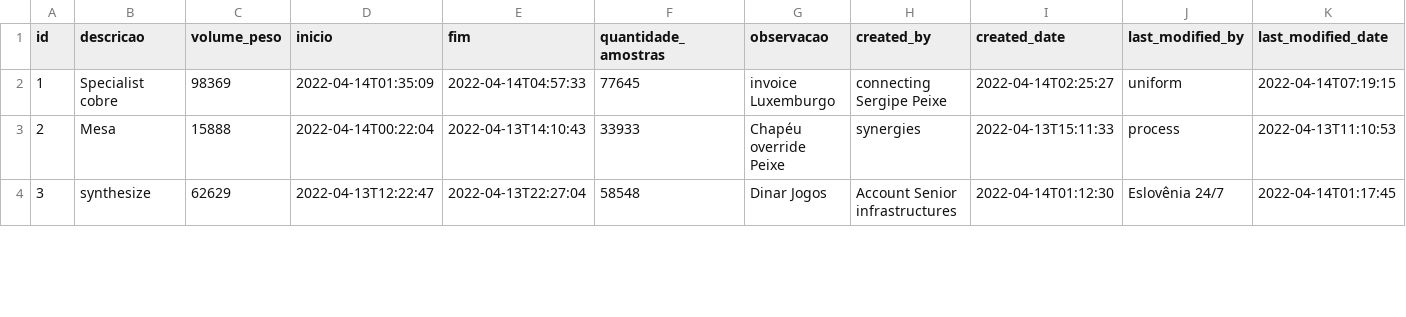
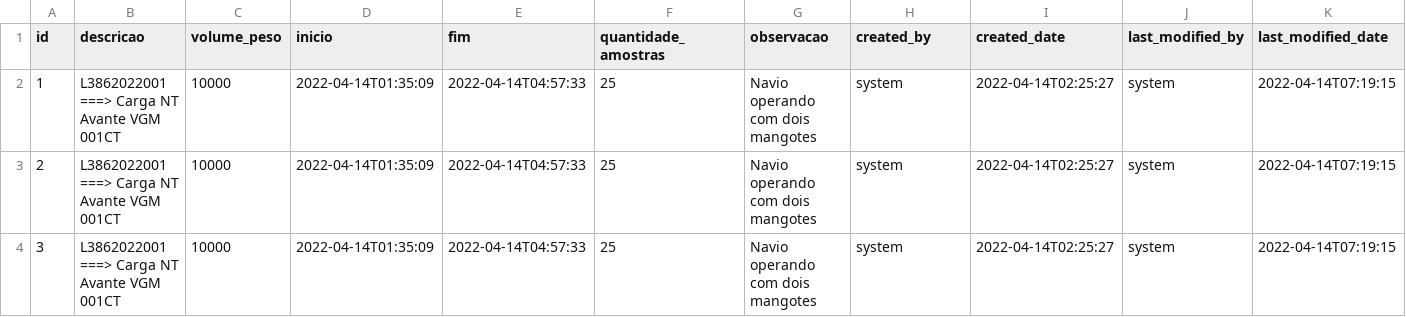
Before and after one commit to Dicommunitas/appJhipster, a CSV file: teste/src/main/resources/config/liquibase/fake-data/operacao.csv, drawn as a sheet; only a part is shown; the diff covers the shown part only; the diff names each change by its address in the sheet, - before the commit and + after, or states it on an @@ line.

Commit message:
Atualizado liquibase

```diff
--- a/teste/src/main/resources/config/liquibase/fake-data/operacao.csv
+++ b/teste/src/main/resources/config/liquibase/fake-data/operacao.csv
-B2 (descricao): Specialist cobre
+B2 (descricao): L3862022001 ===> Carga NT Avante VGM 001CT
-C2 (volume_peso): 98369
+C2 (volume_peso): 10000
-F2 (quantidade_amostras): 77645
+F2 (quantidade_amostras): 25
-G2 (observacao): invoice Luxemburgo
+G2 (observacao): Navio operando com dois mangotes
-H2 (created_by): connecting Sergipe Peixe
+H2 (created_by): system
-J2 (last_modified_by): uniform
+J2 (last_modified_by): system
-B3 (descricao): Mesa
+B3 (descricao): L3862022001 ===> Carga NT Avante VGM 001CT
-C3 (volume_peso): 15888
+C3 (volume_peso): 10000
-D3 (inicio): 2022-04-14T00:22:04
+D3 (inicio): 2022-04-14T01:35:09
-E3 (fim): 2022-04-13T14:10:43
+E3 (fim): 2022-04-14T04:57:33
-F3 (quantidade_amostras): 33933
+F3 (quantidade_amostras): 25
-G3 (observacao): Chapéu override Peixe
+G3 (observacao): Navio operando com dois mangotes
-H3 (created_by): synergies
+H3 (created_by): system
-I3 (created_date): 2022-04-13T15:11:33
+I3 (created_date): 2022-04-14T02:25:27
-J3 (last_modified_by): process
+J3 (last_modified_by): system
-K3 (last_modified_date): 2022-04-13T11:10:53
+K3 (last_modified_date): 2022-04-14T07:19:15
-B4 (descricao): synthesize
+B4 (descricao): L3862022001 ===> Carga NT Avante VGM 001CT
-C4 (volume_peso): 62629
+C4 (volume_peso): 10000
-D4 (inicio): 2022-04-13T12:22:47
+D4 (inicio): 2022-04-14T01:35:09
-E4 (fim): 2022-04-13T22:27:04
+E4 (fim): 2022-04-14T04:57:33
-F4 (quantidade_amostras): 58548
+F4 (quantidade_amostras): 25
-G4 (observacao): Dinar Jogos
+G4 (observacao): Navio operando com dois mangotes
-H4 (created_by): Account Senior infrastructures
+H4 (created_by): system
-I4 (created_date): 2022-04-14T01:12:30
+I4 (created_date): 2022-04-14T02:25:27
-J4 (last_modified_by): Eslovênia 24/7
+J4 (last_modified_by): system
-K4 (last_modified_date): 2022-04-14T01:17:45
+K4 (last_modified_date): 2022-04-14T07:19:15
```
Also changed, not shown: 88 edited cells elsewhere in this file, teste/src/main/resources/config/liquibase/fake-data/lembrete.csv.
